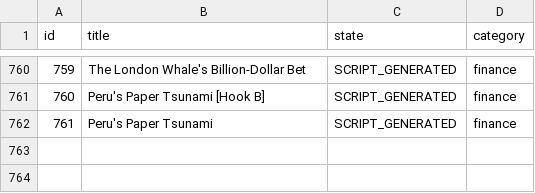
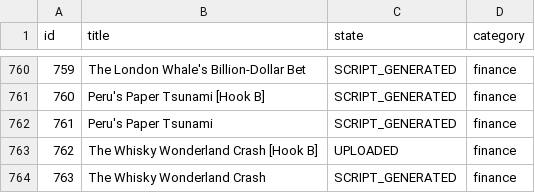
Before and after one commit to enigmaiq6-creator/Blowyourmind, a CSV file: flows/image_content_generator/tracking/ideas_tracking.csv, drawn as a sheet; only a part is shown, gaps mark what is left out; the diff names each change by its address in the sheet, - before the commit and + after, or states it on an @@ line.

```diff
--- a/flows/image_content_generator/tracking/ideas_tracking.csv
+++ b/flows/image_content_generator/tracking/ideas_tracking.csv
+row 763: 762 | The Whisky Wonderland Crash [Hook B] | UPLOADED | finance
+row 764: 763 | The Whisky Wonderland Crash | SCRIPT_GENERATED | finance
```
Also changed, not shown: flows/image_content_generator/tracking/automated_posts_history.csv.
